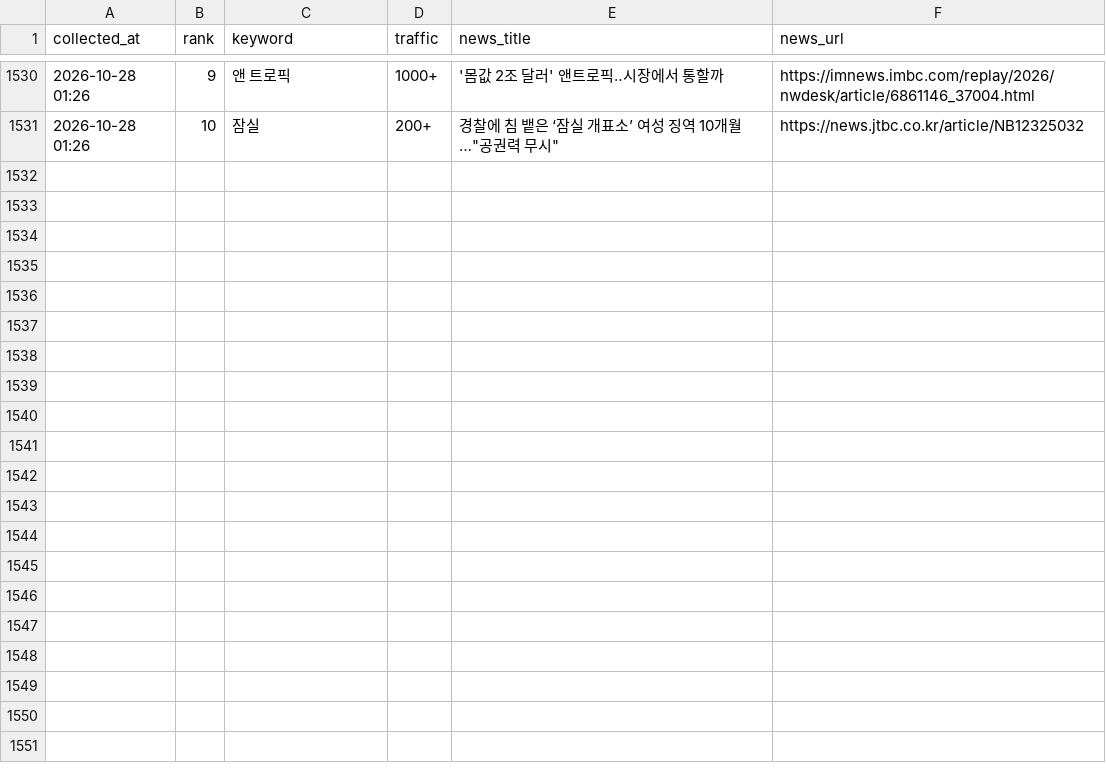
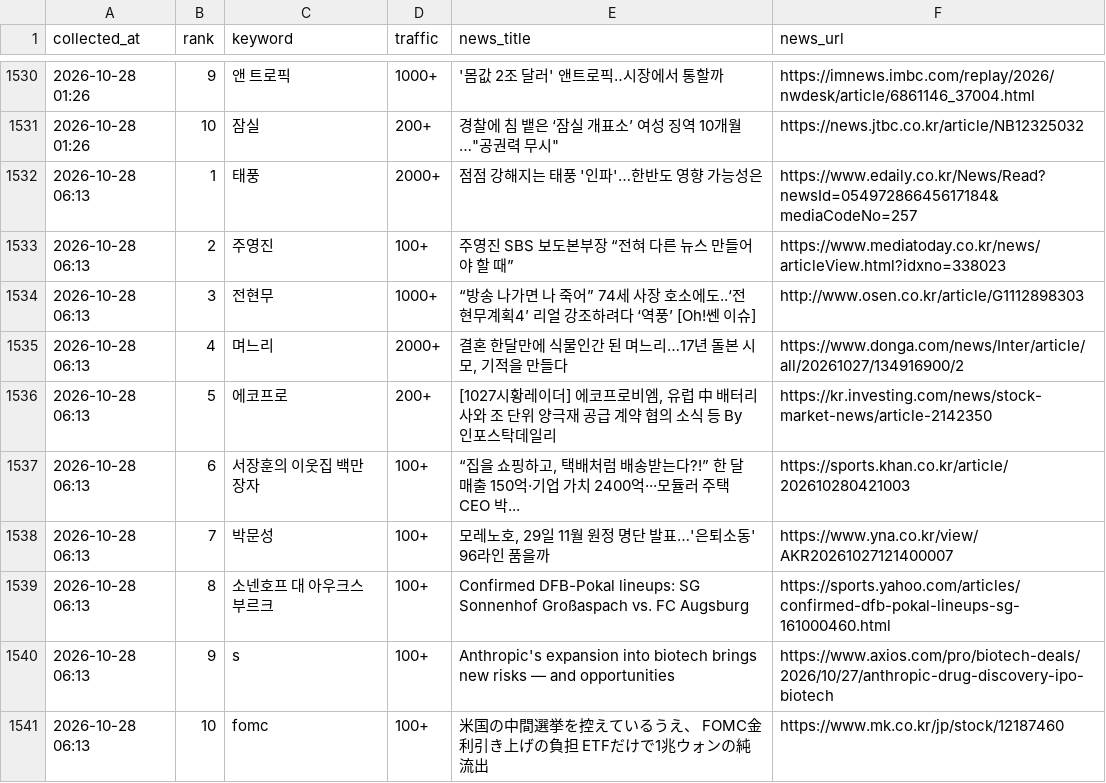
Before and after one commit to sulllll/claude_cloud, a CSV file: site/data/history.csv, drawn as a sheet; only a part is shown, gaps mark what is left out; the diff names each change by its address in the sheet, - before the commit and + after, or states it on an @@ line.

```diff
--- a/site/data/history.csv
+++ b/site/data/history.csv
+row 1532: 2026-10-28 06:13 | 1 | 태풍 | 2000+ | 점점 강해지는 태풍 '인파'…한반도 영향 가능성은 | https://www.edaily.co.kr/News/Read?newsId=05497286645617184&mediaCodeNo=257
+row 1533: 2026-10-28 06:13 | 2 | 주영진 | 100+ | 주영진 SBS 보도본부장 “전혀 다른 뉴스 만들어야 할 때” | https://www.mediatoday.co.kr/news/articleView.html?idxno=338023
+row 1534: 2026-10-28 06:13 | 3 | 전현무 | 1000+ | “방송 나가면 나 죽어” 74세 사장 호소에도..‘전현무계획4’ 리얼 강조하려다 ‘역풍’ [Oh!쎈 이슈] | http://www.osen.co.kr/article/G1112898303
+row 1535: 2026-10-28 06:13 | 4 | 며느리 | 2000+ | 결혼 한달만에 식물인간 된 며느리…17년 돌본 시모, 기적을 만들다 | https://www.donga.com/news/Inter/article/all/20261027/134916900/2
+row 1536: 2026-10-28 06:13 | 5 | 에코프로 | 200+ | [1027시황레이더] 에코프로비엠, 유럽 中 배터리사와 조 단위 양극재 공급 계약 협의 소식 등 By 인포스탁데일리 | https://kr.investing.com/news/stock-market-news/article-2142350
+row 1537: 2026-10-28 06:13 | 6 | 서장훈의 이웃집 백만장자 | 100+ | “집을 쇼핑하고, 택배처럼 배송받는다?!” 한 달 매출 150억·기업 가치 2400억···모듈러 주택 CEO 박... | https://sports.khan.co.kr/article/202610280421003
+row 1538: 2026-10-28 06:13 | 7 | 박문성 | 100+ | 모레노호, 29일 11월 원정 명단 발표…'은퇴소동' 96라인 품을까 | https://www.yna.co.kr/view/AKR20261027121400007
+row 1539: 2026-10-28 06:13 | 8 | 소넨호프 대 아우크스부르크 | 100+ | Confirmed DFB-Pokal lineups: SG Sonnenhof Großaspach vs. FC Augsburg | https://sports.yahoo.com/articles/confirmed-dfb-pokal-lineups-sg-161000460.html
+row 1540: 2026-10-28 06:13 | 9 | s | 100+ | Anthropic's expansion into biotech brings new risks — and opportunities | https://www.axios.com/pro/biotech-deals/2026/10/27/anthropic-drug-discovery-ipo-biotech
+row 1541: 2026-10-28 06:13 | 10 | fomc | 100+ | 米国の中間選挙を控えているうえ、 FOMC金利引き上げの負担 ETFだけで1兆ウォンの純流出 | https://www.mk.co.kr/jp/stock/12187460
```
Also changed, not shown: 2 other files.
